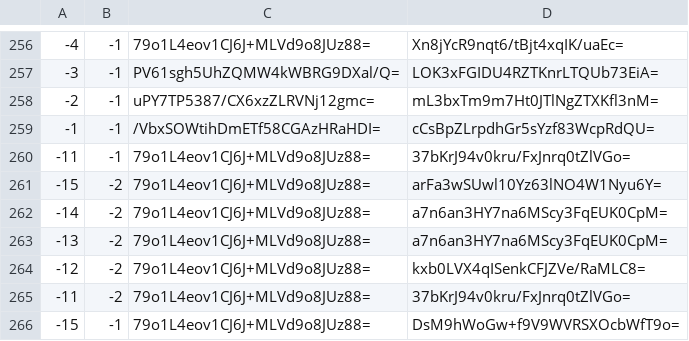
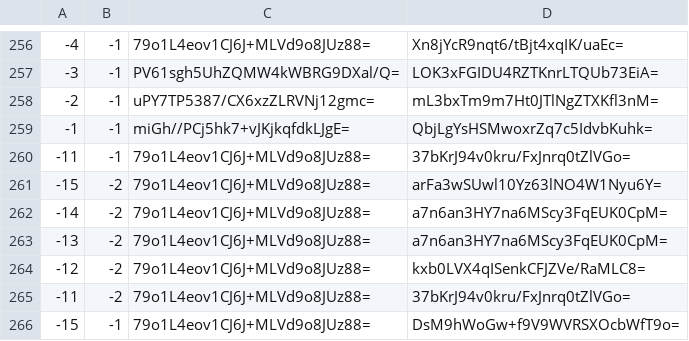
Before and after one commit to counterfitninja/chilled-overworld, a CSV file: tiles/zoom.-1/metadata/k.-1.-1.csv, drawn as a sheet; only a part is shown, gaps mark what is left out.

```diff
--- a/tiles/zoom.-1/metadata/k.-1.-1.csv
+++ b/tiles/zoom.-1/metadata/k.-1.-1.csv
@@ -258,3 +258,3 @@
 -2,-1,uPY7TP5387/CX6xzZLRVNj12gmc=,mL3bxTm9m7Ht0JTlNgZTXKfl3nM=
--1,-1,/VbxSOWtihDmETf58CGAzHRaHDI=,cCsBpZLrpdhGr5sYzf83WcpRdQU=
+-1,-1,miGh//PCj5hk7+vJKjkqfdkLJgE=,QbjLgYsHSMwoxrZq7c5IdvbKuhk=
 -11,-1,79o1L4eov1CJ6J+MLVd9o8JUz88=,37bKrJ94v0kru/FxJnrq0tZlVGo=
```
Also changed, not shown: tiles/zoom.-1/metadata/k.-1.0.csv, tiles/zoom.-1/metadata/k.0.-1.csv, 42 other files.
